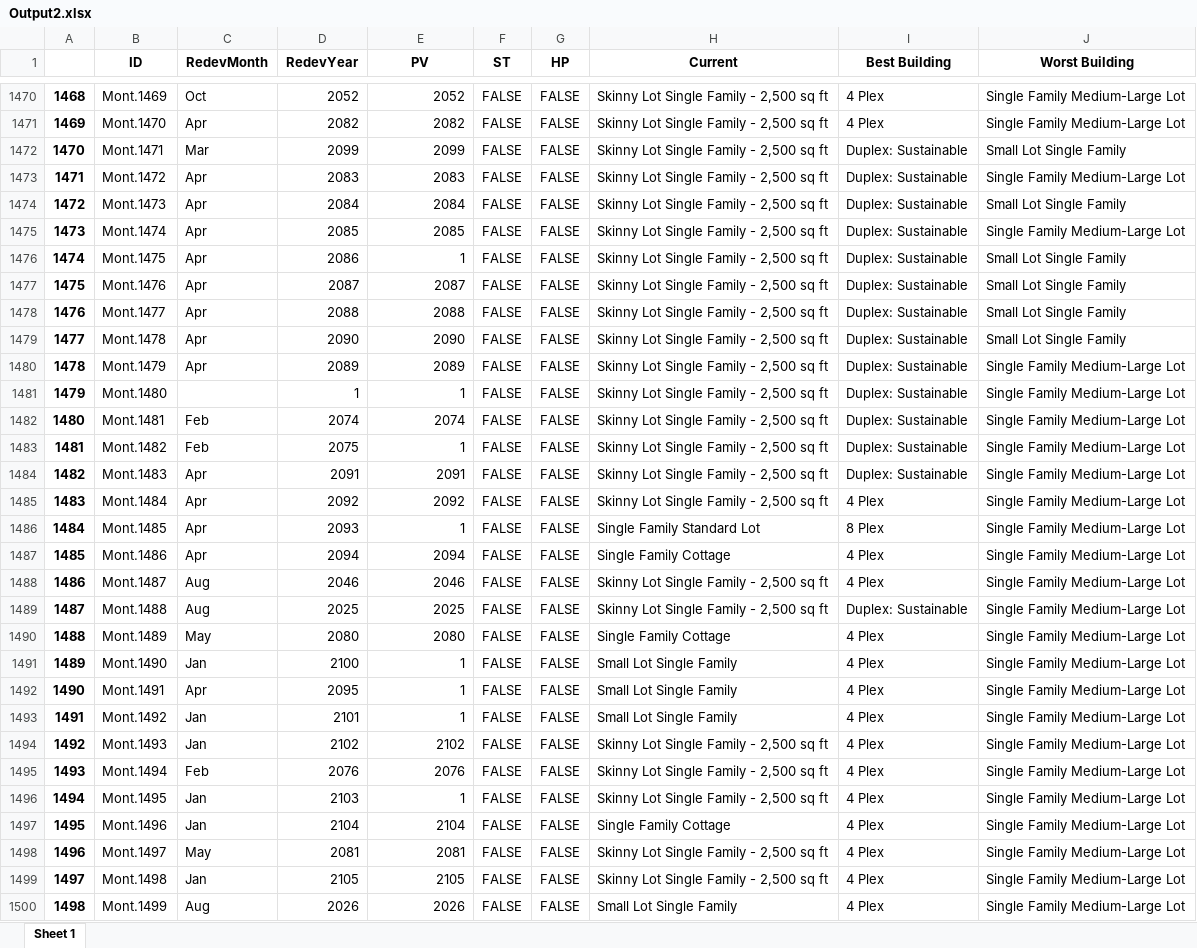
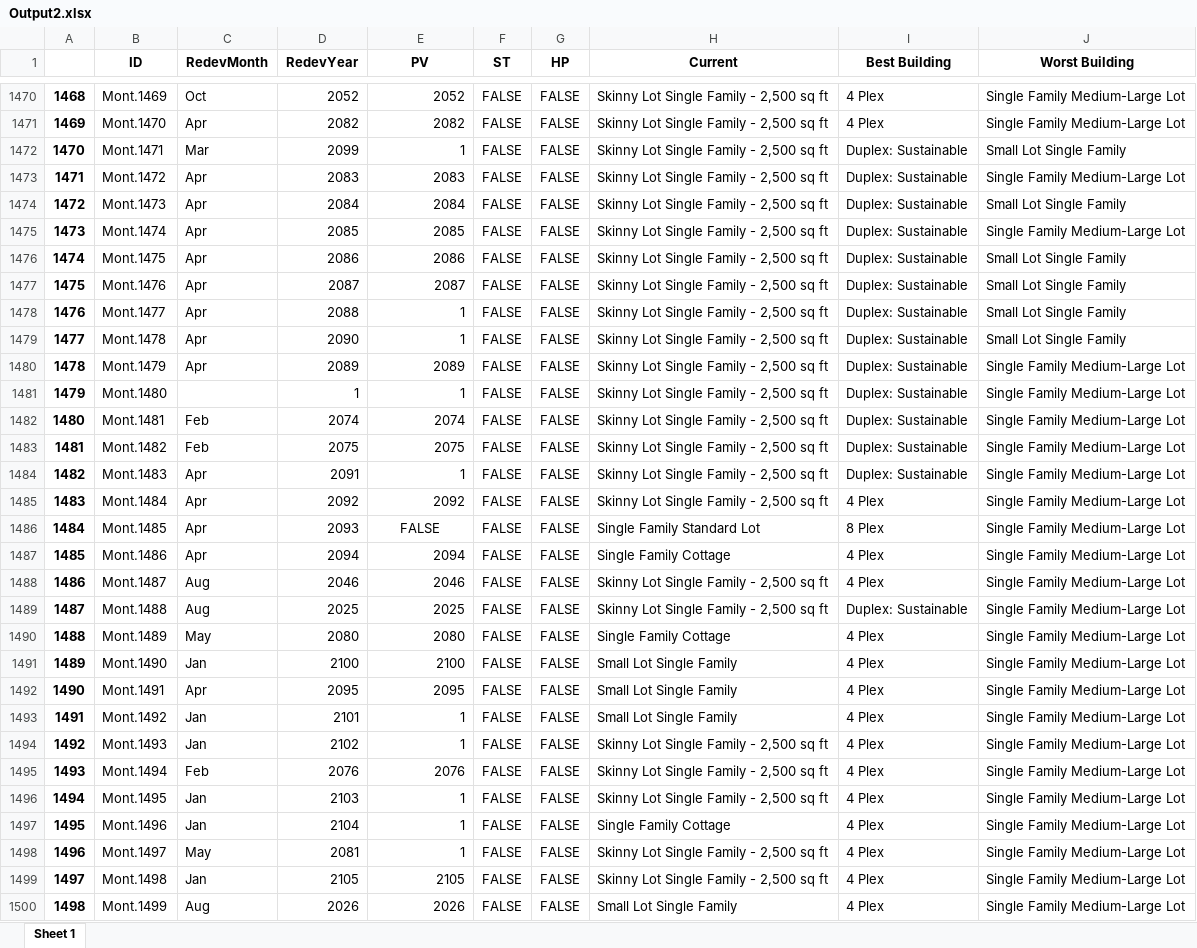
Before and after one commit to edwardmbata/FSET-2020, an Excel workbook: Output2.xlsx, sheet Sheet 1, drawn as a sheet; only a part is shown, gaps mark what is left out; values as stored, in another font and other column widths than the file's, no borders; the diff covers the shown part only; the diff names each change by its address in the sheet, - before the commit and + after, or states it on an @@ line.

```diff
--- a/Output2.xlsx (sheet Sheet 1)
+++ b/Output2.xlsx (sheet Sheet 1)
-E1472 (PV): 2099
+E1472 (PV): 1
-E1476 (PV): 1
+E1476 (PV): 2086
-E1478 (PV): 2088
+E1478 (PV): 1
-E1479 (PV): 2090
+E1479 (PV): 1
-E1483 (PV): 1
+E1483 (PV): 2075
-E1484 (PV): 2091
+E1484 (PV): 1
-E1486 (PV): 1
+E1486 (PV): FALSE
-E1486 alignment: right
+E1486 alignment: center
-E1491 (PV): 1
+E1491 (PV): 2100
-E1492 (PV): 1
+E1492 (PV): 2095
-E1494 (PV): 2102
+E1494 (PV): 1
-E1497 (PV): 2104
+E1497 (PV): 1
-E1498 (PV): 2081
+E1498 (PV): 1
```
Also changed, not shown: 317 edited cells and cell formats elsewhere in this sheet, output.xlsx, 1 other file.
